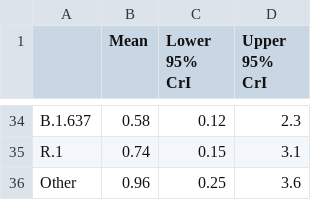
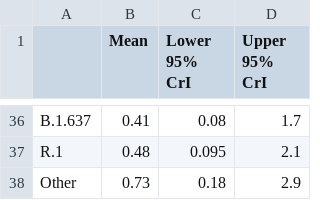
Before and after one commit to sherrillmix/longitudinalLineages, a CSV file: exampleOut/vaccineEnrichment.csv, drawn as a sheet; only a part is shown, gaps mark what is left out; addresses are those after the commit; the diff covers the shown part only; the diff names each change by its address in the sheet, - before the commit and + after, or states it on an @@ line.

```diff
--- a/exampleOut/vaccineEnrichment.csv
+++ b/exampleOut/vaccineEnrichment.csv
-B36 (Mean): 0.58
+B36 (Mean): 0.41
-C36 (Lower 95% CrI): 0.12
+C36 (Lower 95% CrI): 0.08
-D36 (Upper 95% CrI): 2.3
+D36 (Upper 95% CrI): 1.7
-B37 (Mean): 0.74
+B37 (Mean): 0.48
-C37 (Lower 95% CrI): 0.15
+C37 (Lower 95% CrI): 0.095
-D37 (Upper 95% CrI): 3.1
+D37 (Upper 95% CrI): 2.1
-B38 (Mean): 0.96
+B38 (Mean): 0.73
-C38 (Lower 95% CrI): 0.25
+C38 (Lower 95% CrI): 0.18
-D38 (Upper 95% CrI): 3.6
+D38 (Upper 95% CrI): 2.9
```
Also changed, not shown: 3 added rows, 1 removed row and 87 edited cells elsewhere in this file, exampleOut/sDropEnrichment.csv, 12 other files.
